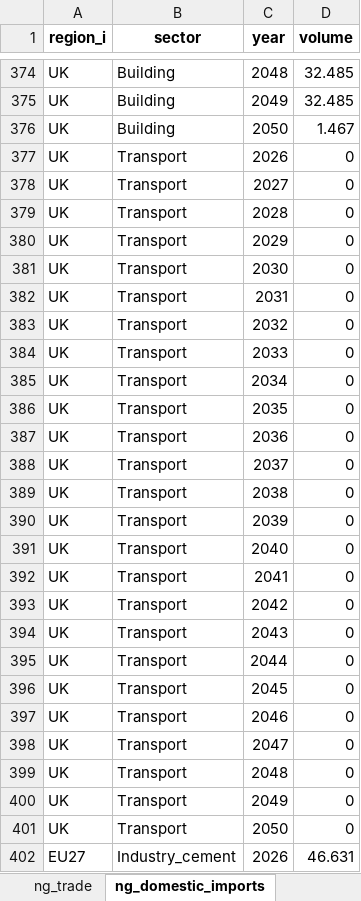
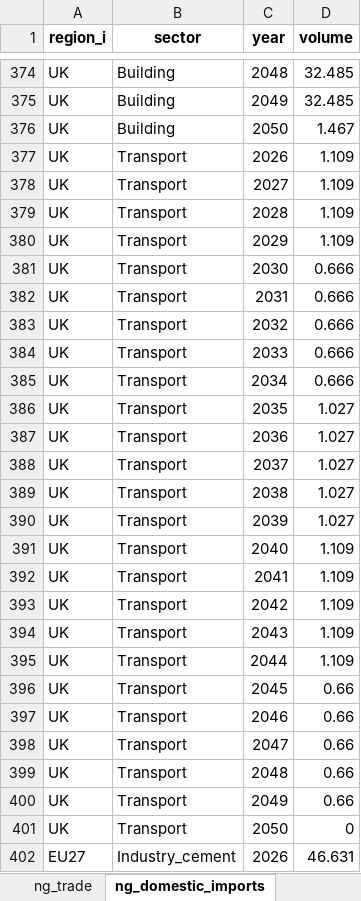
Before and after one commit to oitzingermaximilian/scm_model, an Excel workbook: model_verification_output.xlsx, sheet ng_domestic_imports, drawn as a sheet; only a part is shown, gaps mark what is left out; values as stored, in another font and other column widths than the file's, no borders; the diff names each change by its address in the sheet, - before the commit and + after, or states it on an @@ line.

```diff
--- a/model_verification_output.xlsx (sheet ng_domestic_imports)
+++ b/model_verification_output.xlsx (sheet ng_domestic_imports)
-D377:D380 (volume): 0
+D377:D380 (volume): 1.109
-D381:D385 (volume): 0
+D381:D385 (volume): 0.666
-D386:D390 (volume): 0
+D386:D390 (volume): 1.027
-D391:D395 (volume): 0
+D391:D395 (volume): 1.109
-D396:D400 (volume): 0
+D396:D400 (volume): 0.66
```
Also changed, not shown: sheet sinks, sheet ng_trade, sheet transport_costs, sheet tech_costs, NG_flows_scm.xlsx, NG_flows_scm_output.xlsx, 10 other files.
